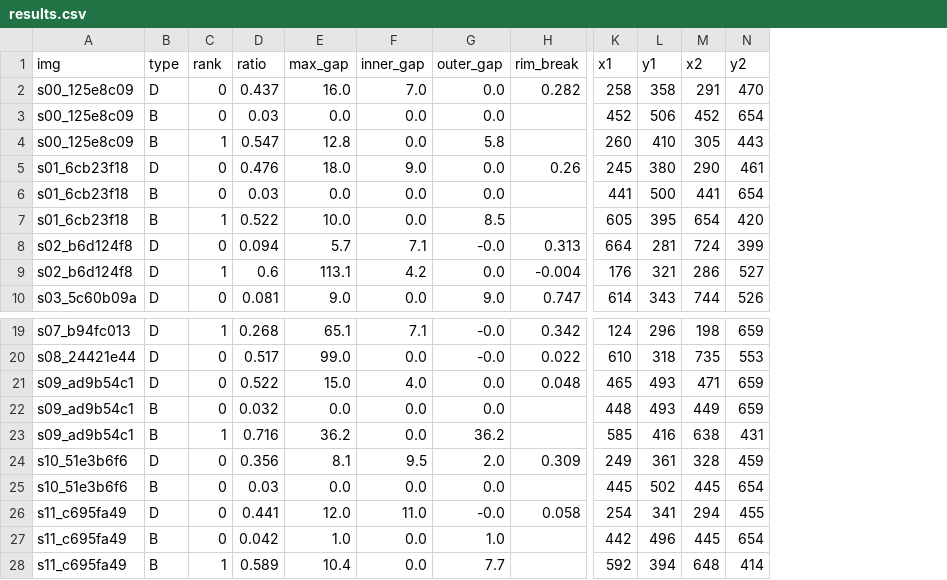
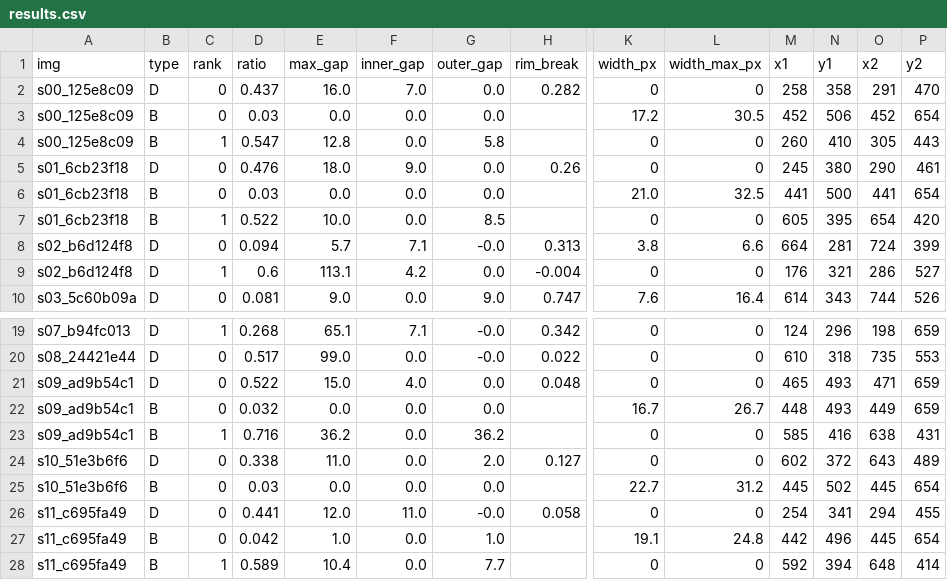
Before and after one commit to graycat22/-, a CSV file: out/results.csv, drawn as a sheet; only a part is shown, gaps mark what is left out; addresses are those after the commit; the diff names each change by its address in the sheet, - before the commit and + after, or states it on an @@ line.

```diff
--- a/out/results.csv
+++ b/out/results.csv
+column K (width_px), rows 2-10: 0 | 17.2 | 0 | 0 | 21.0 | 0 | 3.8 | 0 | 7.6; rows 19-28: 0 | 0 | 0 | 16.7 | 0 | 0 | 22.7 | 0 | 19.1 | 0
+column L (width_max_px), rows 2-10: 0 | 30.5 | 0 | 0 | 32.5 | 0 | 6.6 | 0 | 16.4; rows 19-28: 0 | 0 | 0 | 26.7 | 0 | 0 | 31.2 | 0 | 24.8 | 0
-D24 (ratio): 0.356
+D24 (ratio): 0.338
-E24 (max_gap): 8.1
+E24 (max_gap): 11.0
-F24 (inner_gap): 9.5
+F24 (inner_gap): 0.0
-H24 (rim_break): 0.309
+H24 (rim_break): 0.127
-M24 (x1): 249
+M24 (x1): 602
-N24 (y1): 361
+N24 (y1): 372
-O24 (x2): 328
+O24 (x2): 643
-P24 (y2): 459
+P24 (y2): 489
```
Also changed, not shown: 28 other files.
